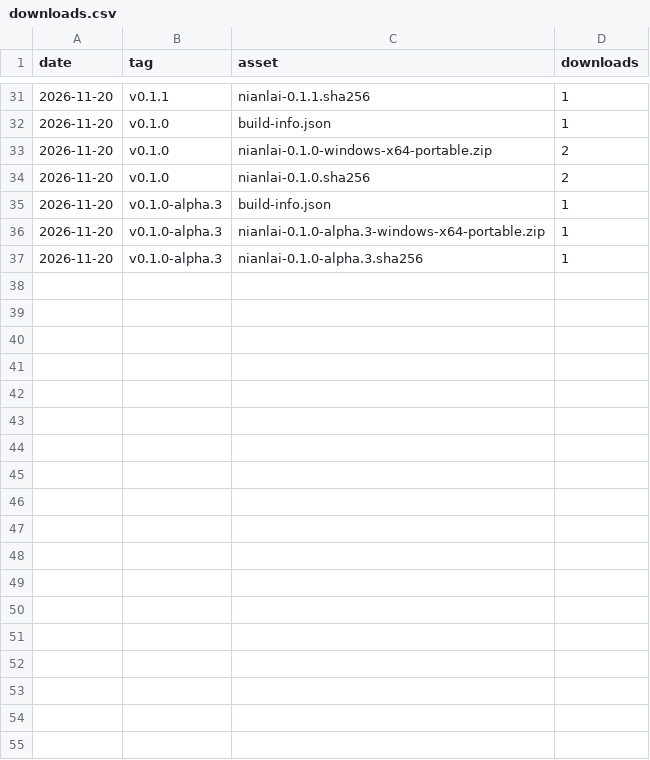
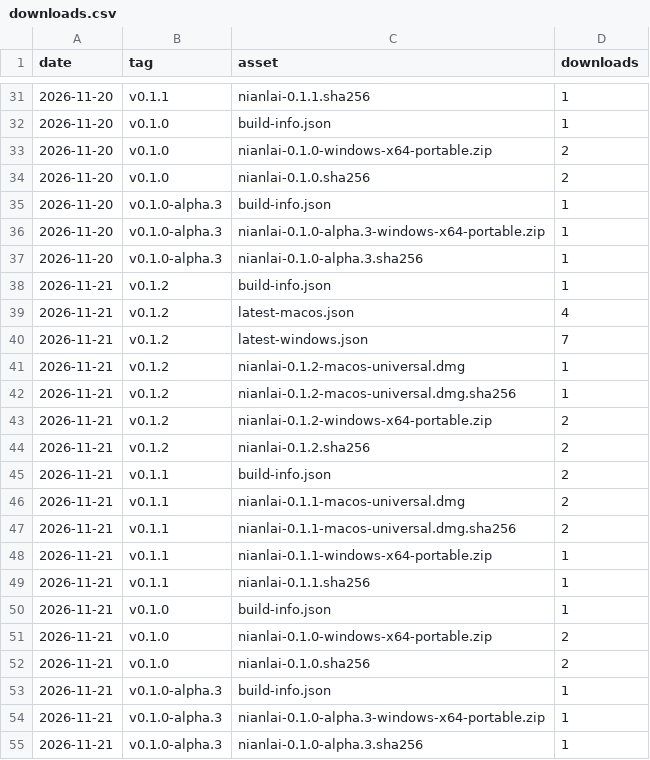
Before and after one commit to eiaao/nianlai, a CSV file: downloads.csv, drawn as a sheet; only a part is shown, gaps mark what is left out; the diff names each change by its address in the sheet, - before the commit and + after, or states it on an @@ line.

```diff
--- a/downloads.csv
+++ b/downloads.csv
+row 38: 2026-11-21 | v0.1.2 | build-info.json | 1
+row 39: 2026-11-21 | v0.1.2 | latest-macos.json | 4
+row 40: 2026-11-21 | v0.1.2 | latest-windows.json | 7
+row 41: 2026-11-21 | v0.1.2 | nianlai-0.1.2-macos-universal.dmg | 1
+row 42: 2026-11-21 | v0.1.2 | nianlai-0.1.2-macos-universal.dmg.sha256 | 1
+row 43: 2026-11-21 | v0.1.2 | nianlai-0.1.2-windows-x64-portable.zip | 2
+row 44: 2026-11-21 | v0.1.2 | nianlai-0.1.2.sha256 | 2
+row 45: 2026-11-21 | v0.1.1 | build-info.json | 2
+row 46: 2026-11-21 | v0.1.1 | nianlai-0.1.1-macos-universal.dmg | 2
+row 47: 2026-11-21 | v0.1.1 | nianlai-0.1.1-macos-universal.dmg.sha256 | 2
+row 48: 2026-11-21 | v0.1.1 | nianlai-0.1.1-windows-x64-portable.zip | 1
+row 49: 2026-11-21 | v0.1.1 | nianlai-0.1.1.sha256 | 1
+row 50: 2026-11-21 | v0.1.0 | build-info.json | 1
+row 51: 2026-11-21 | v0.1.0 | nianlai-0.1.0-windows-x64-portable.zip | 2
+row 52: 2026-11-21 | v0.1.0 | nianlai-0.1.0.sha256 | 2
+row 53: 2026-11-21 | v0.1.0-alpha.3 | build-info.json | 1
+row 54: 2026-11-21 | v0.1.0-alpha.3 | nianlai-0.1.0-alpha.3-windows-x64-portable.zip | 1
+row 55: 2026-11-21 | v0.1.0-alpha.3 | nianlai-0.1.0-alpha.3.sha256 | 1
```
